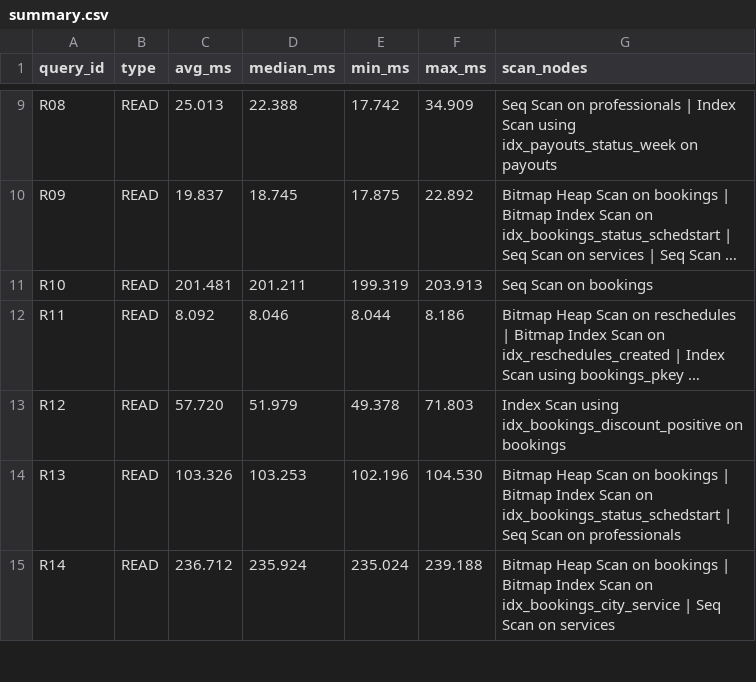
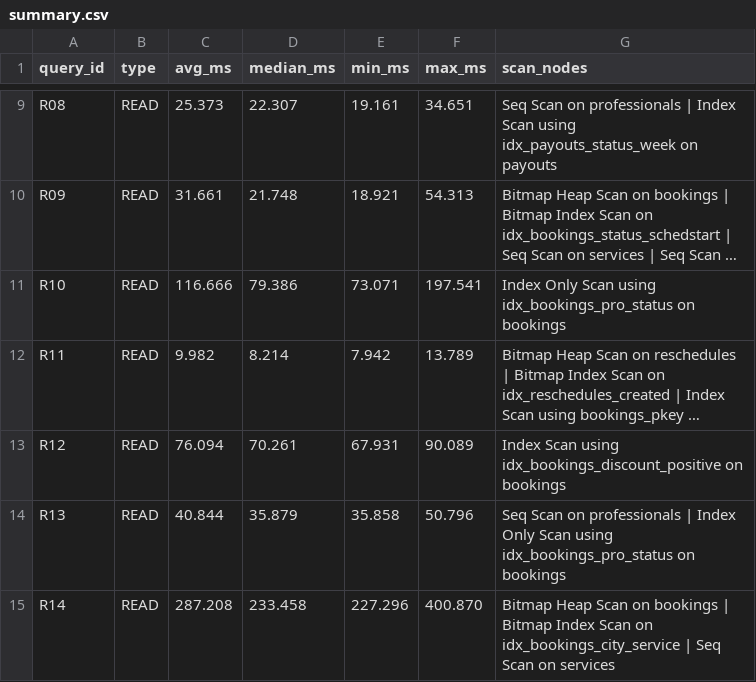
Before and after one commit to Jatin07s/DE_Project_2026, a CSV file: benchmarks/results/large/summary.csv, drawn as a sheet; only a part is shown, gaps mark what is left out; long unchanged cells end in …; the diff covers the shown part only; the diff names each change by its address in the sheet, - before the commit and + after, or states it on an @@ line.

Commit message:
CP4: Optimize W02 with partial index and verify large benchmarks

```diff
--- a/benchmarks/results/large/summary.csv
+++ b/benchmarks/results/large/summary.csv
-C9 (avg_ms): 25.013
+C9 (avg_ms): 25.373
-D9 (median_ms): 22.388
+D9 (median_ms): 22.307
-E9 (min_ms): 17.742
+E9 (min_ms): 19.161
-F9 (max_ms): 34.909
+F9 (max_ms): 34.651
-C10 (avg_ms): 19.837
+C10 (avg_ms): 31.661
-D10 (median_ms): 18.745
+D10 (median_ms): 21.748
-E10 (min_ms): 17.875
+E10 (min_ms): 18.921
-F10 (max_ms): 22.892
+F10 (max_ms): 54.313
-C11 (avg_ms): 201.481
+C11 (avg_ms): 116.666
-D11 (median_ms): 201.211
+D11 (median_ms): 79.386
-E11 (min_ms): 199.319
+E11 (min_ms): 73.071
-F11 (max_ms): 203.913
+F11 (max_ms): 197.541
-G11 (scan_nodes): Seq Scan on bookings
+G11 (scan_nodes): Index Only Scan using idx_bookings_pro_status on bookings
-C12 (avg_ms): 8.092
+C12 (avg_ms): 9.982
-D12 (median_ms): 8.046
+D12 (median_ms): 8.214
-E12 (min_ms): 8.044
+E12 (min_ms): 7.942
-F12 (max_ms): 8.186
+F12 (max_ms): 13.789
-C13 (avg_ms): 57.720
+C13 (avg_ms): 76.094
-D13 (median_ms): 51.979
+D13 (median_ms): 70.261
-E13 (min_ms): 49.378
+E13 (min_ms): 67.931
-F13 (max_ms): 71.803
+F13 (max_ms): 90.089
-C14 (avg_ms): 103.326
+C14 (avg_ms): 40.844
-D14 (median_ms): 103.253
+D14 (median_ms): 35.879
-E14 (min_ms): 102.196
+E14 (min_ms): 35.858
-F14 (max_ms): 104.530
+F14 (max_ms): 50.796
-G14 (scan_nodes): Bitmap Heap Scan on bookings | Bitmap Index Scan on idx_bookings_status_schedstart | Seq Scan on professionals
+G14 (scan_nodes): Seq Scan on professionals | Index Only Scan using idx_bookings_pro_status on bookings
-C15 (avg_ms): 236.712
+C15 (avg_ms): 287.208
-D15 (median_ms): 235.924
+D15 (median_ms): 233.458
-E15 (min_ms): 235.024
+E15 (min_ms): 227.296
-F15 (max_ms): 239.188
+F15 (max_ms): 400.870
```
Also changed, not shown: 94 edited cells elsewhere in this file, 34 other files.
